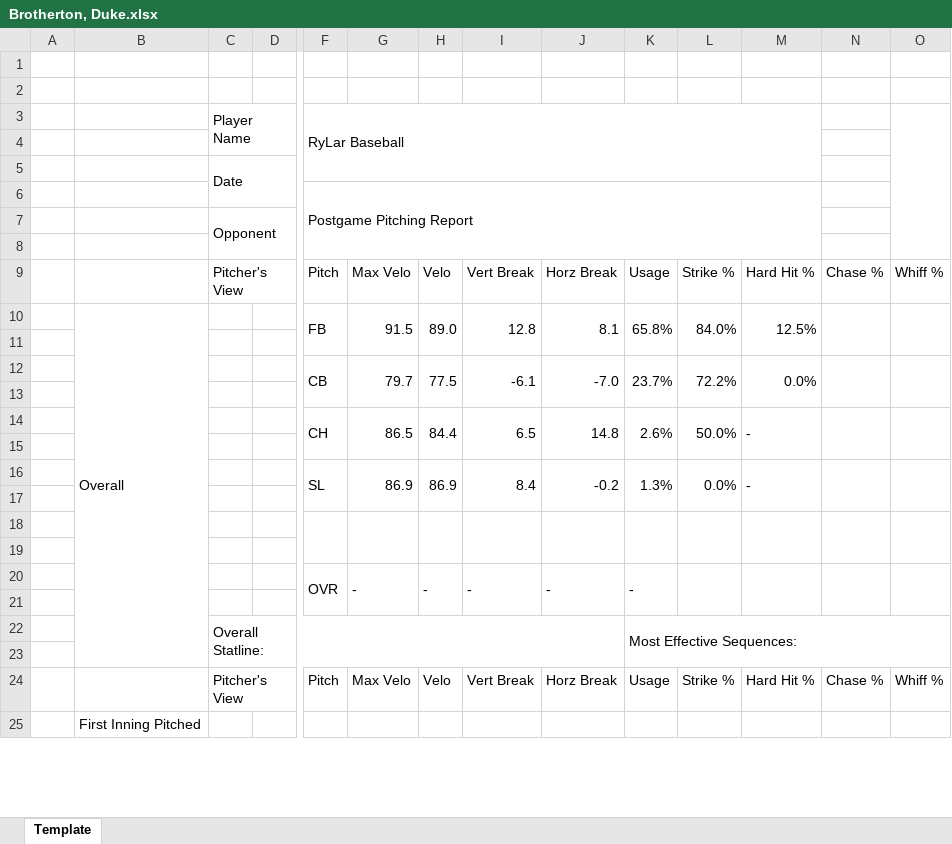
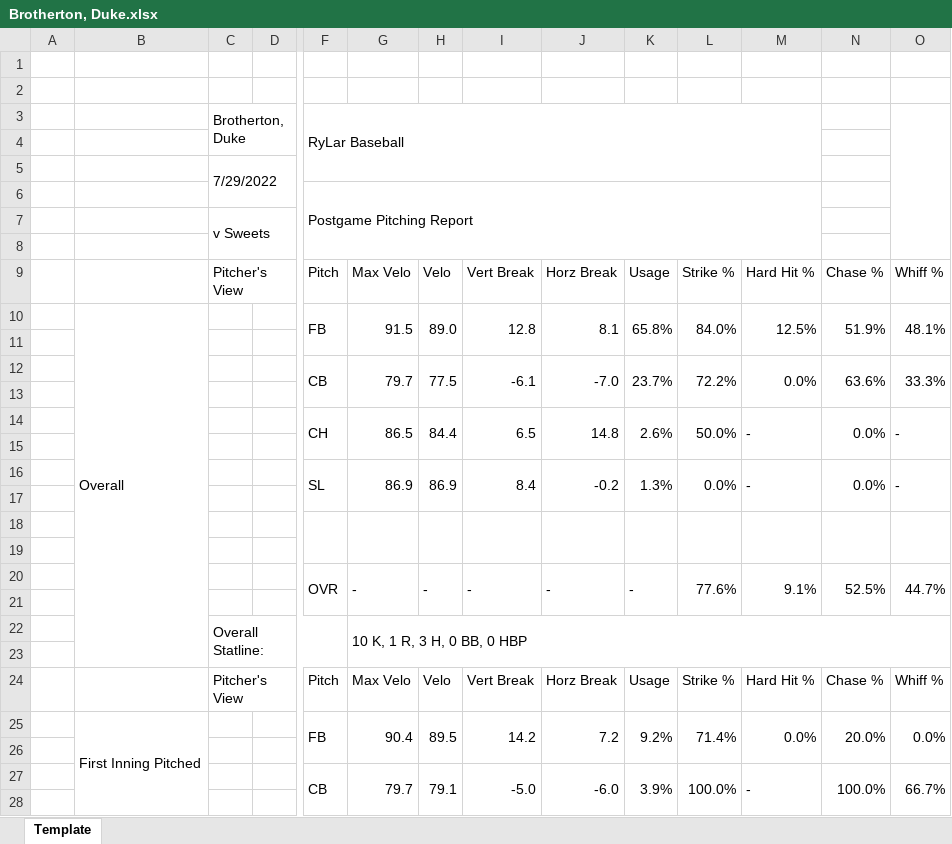
Before and after one commit to rylar8/rylar_baseball, an Excel workbook: postgame_pitcher_reports/COR_KNI/2022-07-29/Brotherton, Duke.xlsx, sheet Template, drawn as a sheet; only a part is shown, gaps mark what is left out; values as stored, in another font and other column widths than the file's, no cell formats; removed rows and columns are numbered as before the commit, all else as after; rows hold the shown columns only; the diff covers the shown part only; the diff names each change by its address in the sheet, - before the commit and + after, or states it on an @@ line.

Commit message:
just need to make chart for pitcher report

```diff
--- a/postgame_pitcher_reports/COR_KNI/2022-07-29/Brotherton, Duke.xlsx (sheet Template)
+++ b/postgame_pitcher_reports/COR_KNI/2022-07-29/Brotherton, Duke.xlsx (sheet Template)
-C3: Player Name
+C3: Brotherton, Duke
-C5: Date
+C5: 7/29/2022
-C7: Opponent
+C7: v Sweets
-N10: (empty)
+N10: 51.9%
-O10: (empty)
+O10: 48.1%
-N12: (empty)
+N12: 63.6%
-O12: (empty)
+O12: 33.3%
-N14: (empty)
+N14: 0.0%
-O14: (empty)
+O14: -
-N16: (empty)
+N16: 0.0%
-O16: (empty)
+O16: -
-L20: (empty)
+L20: 77.6%
-M20: (empty)
+M20: 9.1%
-N20: (empty)
+N20: 52.5%
-O20: (empty)
+O20: 44.7%
-row 22:  |  | Overall Statline: |  |  |  |  |  |  | Most Effective Sequences:
+row 22:  |  | Overall Statline: |  |  | 10 K, 1 R, 3 H, 0 BB, 0 HBP
+row 25:  | First Inning Pitched |  |  | FB | 90.4 | 89.5 | 14.2 | 7.2 | 9.2% | 71.4% | 0.0% | 20.0% | 0.0%
-B26: First Inning Pitched
+B26: (empty)
-B25:B38 merged
-F25:F26 merged
-G25:G26 merged
-H25:H26 merged
-I25:I26 merged
-J25:J26 merged
-K25:K26 merged
-L25:L26 merged
-M25:M26 merged
-N25:N26 merged
-O25:O26 merged
+row 27:  |  |  |  | CB | 79.7 | 79.1 | -5.0 | -6.0 | 3.9% | 100.0% | - | 100.0% | 66.7%
+row 28: (empty)
```
Also changed, not shown: 51 added rows, 54 removed rows, 4 moved rows, 11 edited cells and merged cells elsewhere in this sheet, cell formats, postgame_hitter_reports/COR_KNI/2022-07-29/DiPaolo, Luca.xlsx, postgame_hitter_reports/COR_KNI/2022-07-29/Lavoie, Brady.xlsx, 18 other files.
